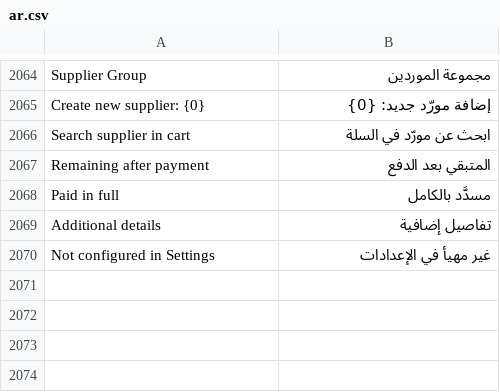
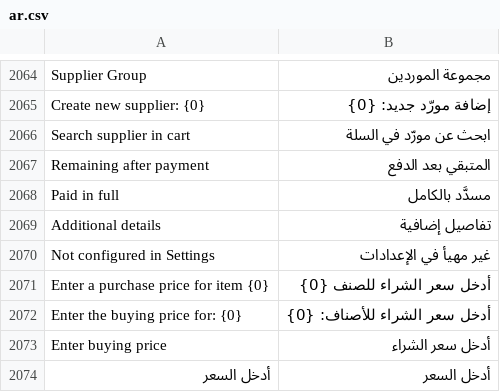
Before and after one commit to alaalsalam/POSNext, a CSV file: pos_next/translations/ar.csv, drawn as a sheet; only a part is shown, gaps mark what is left out; the diff names each change by its address in the sheet, - before the commit and + after, or states it on an @@ line.

```diff
--- a/pos_next/translations/ar.csv
+++ b/pos_next/translations/ar.csv
+row 2071: Enter a purchase price for item {0} | أدخل سعر الشراء للصنف {0}
+row 2072: Enter the buying price for: {0} | أدخل سعر الشراء للأصناف: {0}
+row 2073: Enter buying price | أدخل سعر الشراء
+row 2074: أدخل السعر | أدخل السعر
```
Also changed, not shown: 6 other files.
